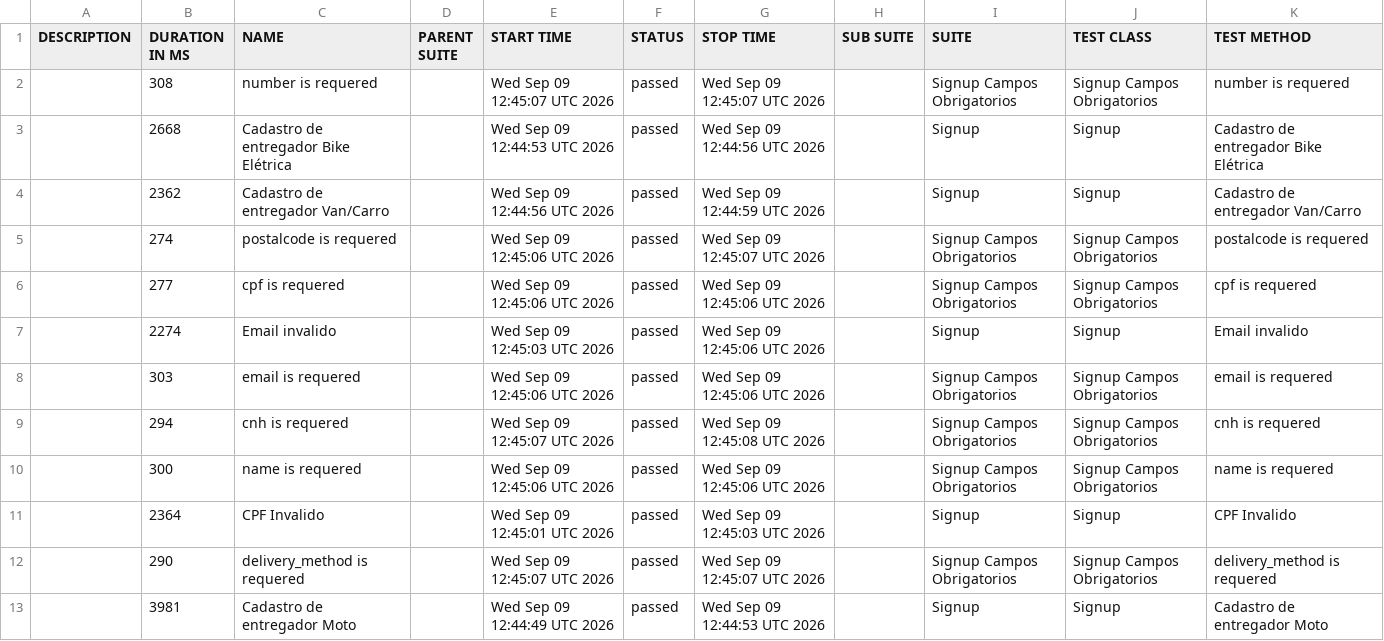
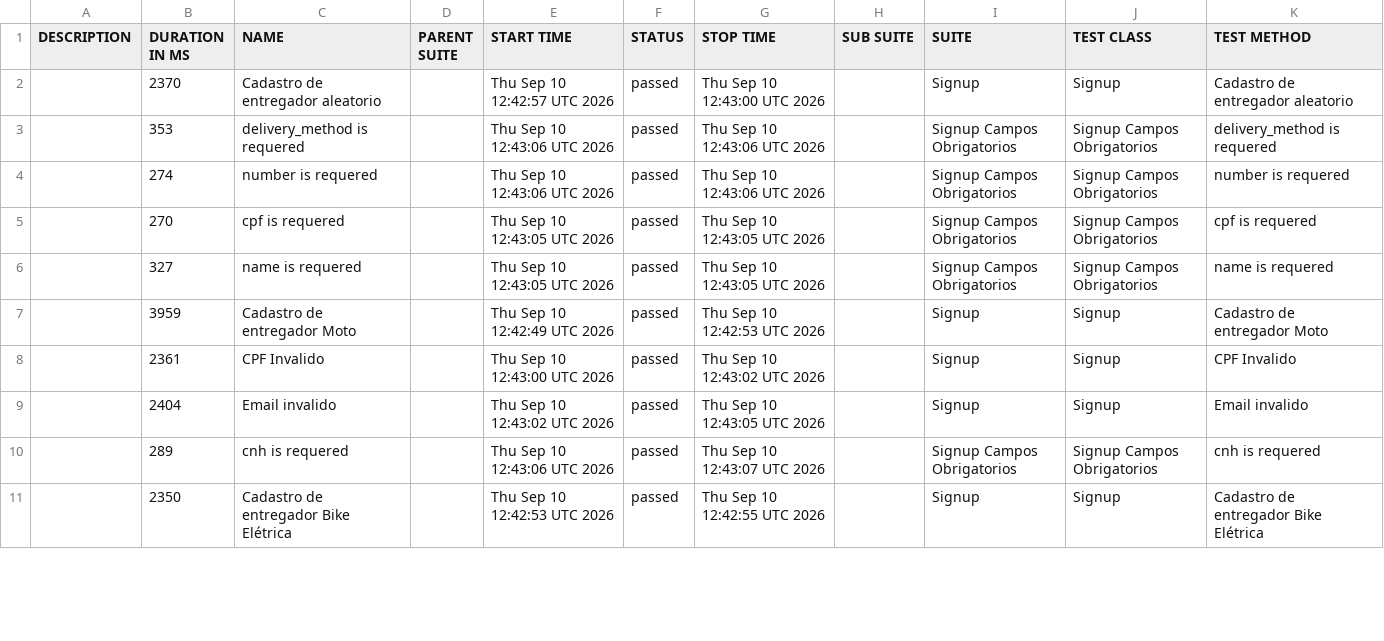
Before and after one commit to DiegoBBarbosa09/buger-eats-cypress, a CSV file: data/suites.csv, drawn as a sheet; only a part is shown; the diff covers the shown part only.

```diff
--- a/data/suites.csv
+++ b/data/suites.csv
@@ -1,13 +1,11 @@
 "DESCRIPTION","DURATION IN MS","NAME","PARENT SUITE","START TIME","STATUS","STOP TIME","SUB SUITE","SUITE","TEST CLASS","TEST METHOD"
-"","308","number is requered","","Wed Sep 09 12:45:07 UTC 2026","passed","Wed Sep 09 12:45:07 UTC 2026","","Signup Campos Obrigatorios","Signup Campos Obrigatorios","number is requered"
-"","2668","Cadastro de entregador Bike Elétrica","","Wed Sep 09 12:44:53 UTC 2026","passed","Wed Sep 09 12:44:56 UTC 2026","","Signup","Signup","Cadastro de entregador Bike Elétrica"
-"","2362","Cadastro de entregador Van/Carro","","Wed Sep 09 12:44:56 UTC 2026","passed","Wed Sep 09 12:44:59 UTC 2026","","Signup","Signup","Cadastro de entregador Van/Carro"
-"","274","postalcode is requered","","Wed Sep 09 12:45:06 UTC 2026","passed","Wed Sep 09 12:45:07 UTC 2026","","Signup Campos Obrigatorios","Signup Campos Obrigatorios","postalcode is requered"
-"","277","cpf is requered","","Wed Sep 09 12:45:06 UTC 2026","passed","Wed Sep 09 12:45:06 UTC 2026","","Signup Campos Obrigatorios","Signup Campos Obrigatorios","cpf is requered"
-"","2274","Email invalido","","Wed Sep 09 12:45:03 UTC 2026","passed","Wed Sep 09 12:45:06 UTC 2026","","Signup","Signup","Email invalido"
-"","303","email is requered","","Wed Sep 09 12:45:06 UTC 2026","passed","Wed Sep 09 12:45:06 UTC 2026","","Signup Campos Obrigatorios","Signup Campos Obrigatorios","email is requered"
-"","294","cnh is requered","","Wed Sep 09 12:45:07 UTC 2026","passed","Wed Sep 09 12:45:08 UTC 2026","","Signup Campos Obrigatorios","Signup Campos Obrigatorios","cnh is requered"
-"","300","name is requered","","Wed Sep 09 12:45:06 UTC 2026","passed","Wed Sep 09 12:45:06 UTC 2026","","Signup Campos Obrigatorios","Signup Campos Obrigatorios","name is requered"
-"","2364","CPF Invalido","","Wed Sep 09 12:45:01 UTC 2026","passed","Wed Sep 09 12:45:03 UTC 2026","","Signup","Signup","CPF Invalido"
-"","290","delivery_method is requered","","Wed Sep 09 12:45:07 UTC 2026","passed","Wed Sep 09 12:45:07 UTC 2026","","Signup Campos Obrigatorios","Signup Campos Obrigatorios","delivery_method is requered"
-"","3981","Cadastro de entregador Moto","","Wed Sep 09 12:44:49 UTC 2026","passed","Wed Sep 09 12:44:53 UTC 2026","","Signup","Signup","Cadastro de entregador Moto"
+"","2370","Cadastro de entregador aleatorio","","Thu Sep 10 12:42:57 UTC 2026","passed","Thu Sep 10 12:43:00 UTC 2026","","Signup","Signup","Cadastro de entregador aleatorio"
+"","353","delivery_method is requered","","Thu Sep 10 12:43:06 UTC 2026","passed","Thu Sep 10 12:43:06 UTC 2026","","Signup Campos Obrigatorios","Signup Campos Obrigatorios","delivery_method is requered"
+"","274","number is requered","","Thu Sep 10 12:43:06 UTC 2026","passed","Thu Sep 10 12:43:06 UTC 2026","","Signup Campos Obrigatorios","Signup Campos Obrigatorios","number is requered"
+"","270","cpf is requered","","Thu Sep 10 12:43:05 UTC 2026","passed","Thu Sep 10 12:43:05 UTC 2026","","Signup Campos Obrigatorios","Signup Campos Obrigatorios","cpf is requered"
+"","327","name is requered","","Thu Sep 10 12:43:05 UTC 2026","passed","Thu Sep 10 12:43:05 UTC 2026","","Signup Campos Obrigatorios","Signup Campos Obrigatorios","name is requered"
+"","3959","Cadastro de entregador Moto","","Thu Sep 10 12:42:49 UTC 2026","passed","Thu Sep 10 12:42:53 UTC 2026","","Signup","Signup","Cadastro de entregador Moto"
+"","2361","CPF Invalido","","Thu Sep 10 12:43:00 UTC 2026","passed","Thu Sep 10 12:43:02 UTC 2026","","Signup","Signup","CPF Invalido"
+"","2404","Email invalido","","Thu Sep 10 12:43:02 UTC 2026","passed","Thu Sep 10 12:43:05 UTC 2026","","Signup","Signup","Email invalido"
+"","289","cnh is requered","","Thu Sep 10 12:43:06 UTC 2026","passed","Thu Sep 10 12:43:07 UTC 2026","","Signup Campos Obrigatorios","Signup Campos Obrigatorios","cnh is requered"
+"","2350","Cadastro de entregador Bike Elétrica","","Thu Sep 10 12:42:53 UTC 2026","passed","Thu Sep 10 12:42:55 UTC 2026","","Signup","Signup","Cadastro de entregador Bike Elétrica"
```
Also changed, not shown: 2 added rows and 5 edited cells elsewhere in this file, 40 other files.
